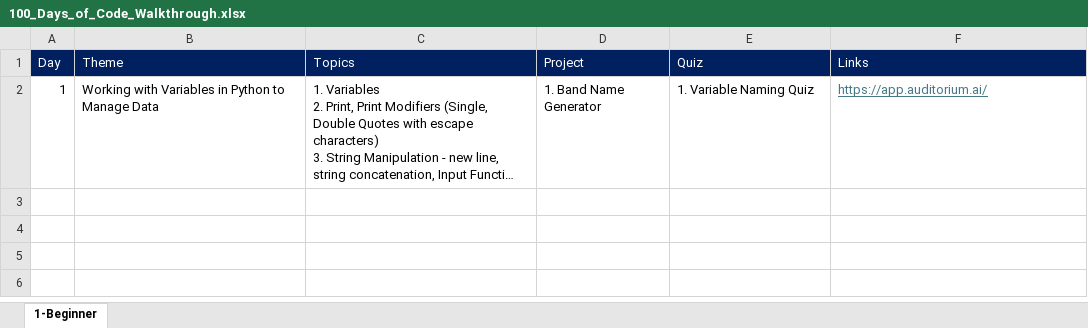
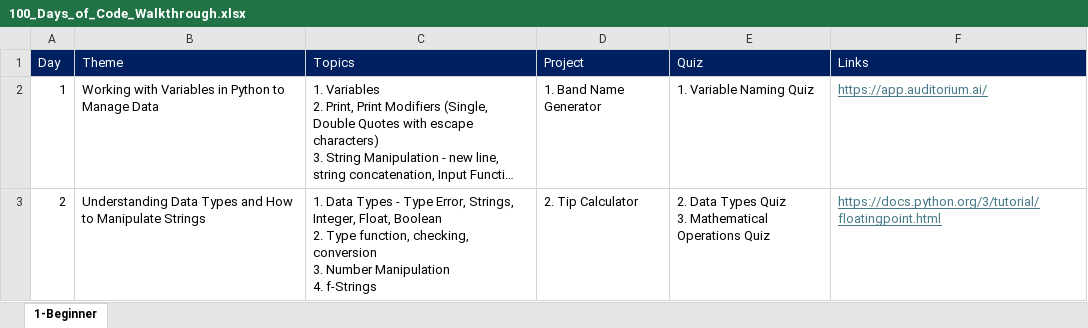
Before and after one commit to Sanjay9921/Programming-Languages, an Excel workbook: Python/UDEMY-100 Days of Code/Resources/100_Days_of_Code_Walkthrough.xlsx, sheet 1-Beginner, drawn as a sheet; long unchanged cells end in …; values as stored, in another font and other column widths than the file's, no borders; ↵ is a line break in a cell; the diff names each change by its address in the sheet, - before the commit and + after, or states it on an @@ line.

```diff
--- a/Python/UDEMY-100 Days of Code/Resources/100_Days_of_Code_Walkthrough.xlsx (sheet 1-Beginner)
+++ b/Python/UDEMY-100 Days of Code/Resources/100_Days_of_Code_Walkthrough.xlsx (sheet 1-Beginner)
+row 3: 2 | Understanding Data Types and How to Manipulate Strings | 1. Data Types - Type Error, Strings, Integer, Float, Boolean ↵ 2. Type function, checking, conversion ↵ 3. Number Manipulation ↵ 4. f-Strings | 2. Tip Calculator | 2. Data Types Quiz ↵ 3. Mathematical Operations Quiz | https://docs.python.org/3/tutorial/floatingpoint.html
```
Also changed, not shown: 21 other files.
